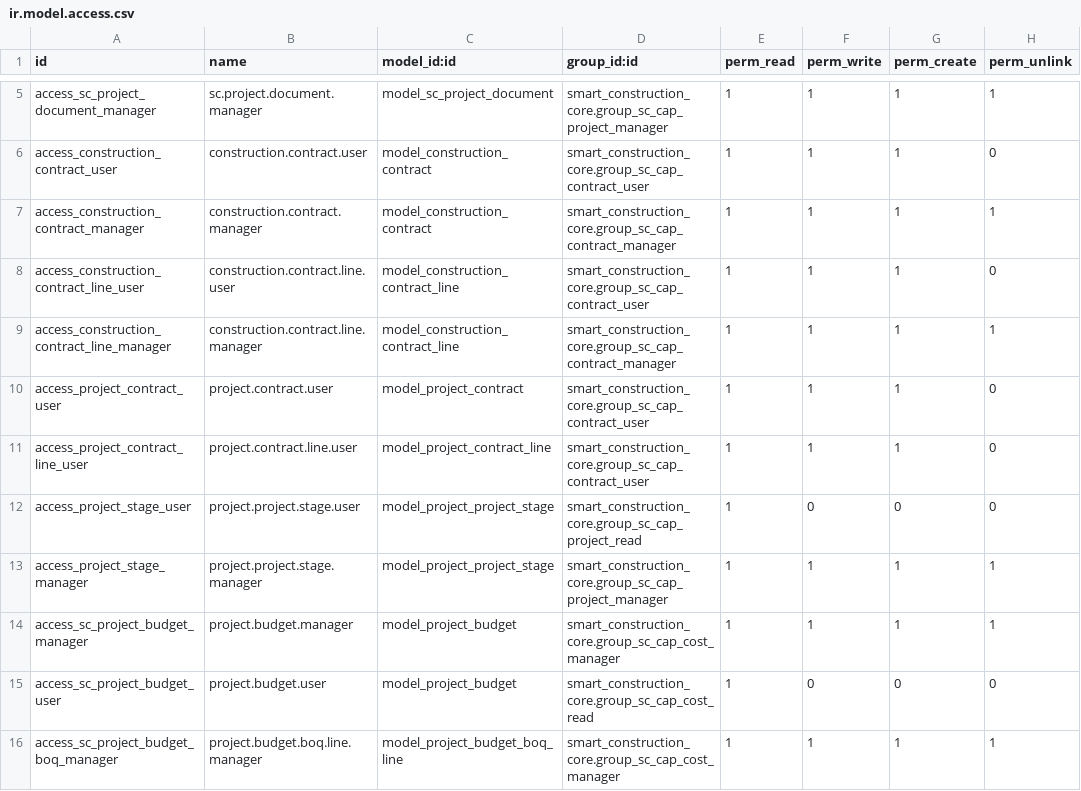
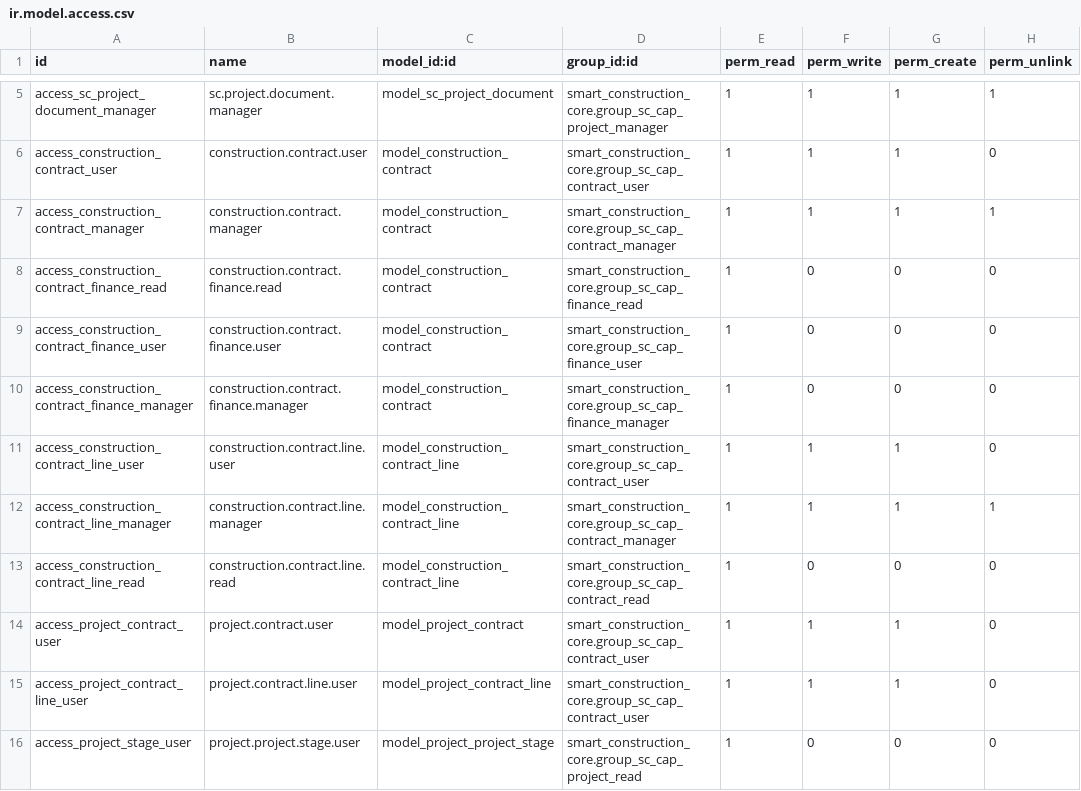
Before and after one commit to Leedefend/sce-backend-odoo, a CSV file: addons/smart_construction_core/security/ir.model.access.csv, drawn as a sheet; only a part is shown, gaps mark what is left out; the shorter side is filled out with more unchanged rows; the diff names each change by its address in the sheet, - before the commit and + after, or states it on an @@ line.

Commit message:
feat(tier): integrate tier review for payment request with menus, groups and docs

```diff
--- a/addons/smart_construction_core/security/ir.model.access.csv
+++ b/addons/smart_construction_core/security/ir.model.access.csv
+row 8: access_construction_contract_finance_read | construction.contract.finance.read | model_construction_contract | smart_construction_core.group_sc_cap_finance_read | 1 | 0 | 0 | 0
+row 9: access_construction_contract_finance_user | construction.contract.finance.user | model_construction_contract | smart_construction_core.group_sc_cap_finance_user | 1 | 0 | 0 | 0
+row 10: access_construction_contract_finance_manager | construction.contract.finance.manager | model_construction_contract | smart_construction_core.group_sc_cap_finance_manager | 1 | 0 | 0 | 0
+row 13: access_construction_contract_line_read | construction.contract.line.read | model_construction_contract_line | smart_construction_core.group_sc_cap_contract_read | 1 | 0 | 0 | 0
```
Also changed, not shown: 8 other files.
